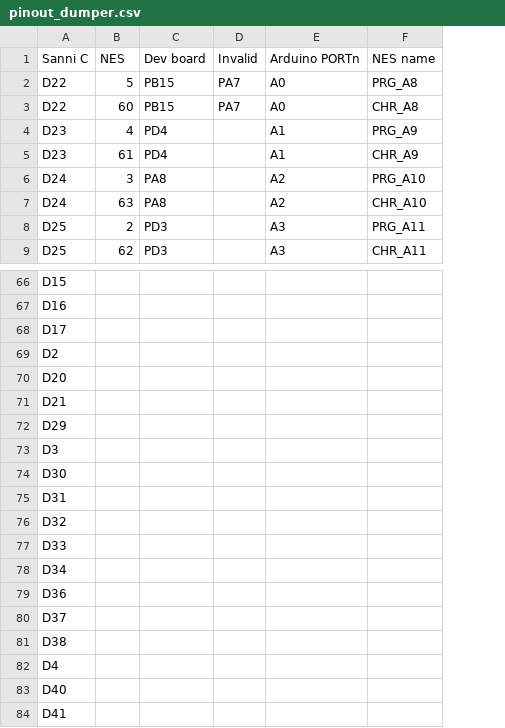
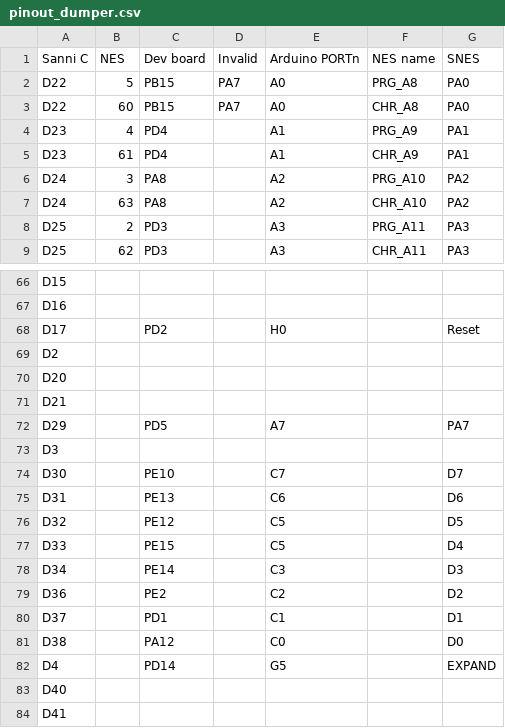
Before and after one commit to Ruj89/wch_dumper, a CSV file: pinout_dumper.csv, drawn as a sheet; only a part is shown, gaps mark what is left out; the diff covers the shown part only; the diff names each change by its address in the sheet, - before the commit and + after, or states it on an @@ line.

Commit message:
Completed pinout SNES

```diff
--- a/pinout_dumper.csv
+++ b/pinout_dumper.csv
+column G (SNES), rows 2-9: PA0 | PA0 | PA1 | PA1 | PA2 | PA2 | PA3 | PA3; rows 68-82: Reset |  |  |  | PA7 |  | D7 | D6 | D5 | D4 | D3 | D2 | D1 | D0 | EXPAND
-C68 (Dev board): (empty)
+C68 (Dev board): PD2
-E68 (Arduino PORTn): (empty)
+E68 (Arduino PORTn): H0
-C72 (Dev board): (empty)
+C72 (Dev board): PD5
-E72 (Arduino PORTn): (empty)
+E72 (Arduino PORTn): A7
-C74 (Dev board): (empty)
+C74 (Dev board): PE10
-E74 (Arduino PORTn): (empty)
+E74 (Arduino PORTn): C7
-C75 (Dev board): (empty)
+C75 (Dev board): PE13
-E75 (Arduino PORTn): (empty)
+E75 (Arduino PORTn): C6
-C76 (Dev board): (empty)
+C76 (Dev board): PE12
-E76:E77 (Arduino PORTn): (empty)
+E76:E77 (Arduino PORTn): C5
-C77 (Dev board): (empty)
+C77 (Dev board): PE15
-C78 (Dev board): (empty)
+C78 (Dev board): PE14
-E78 (Arduino PORTn): (empty)
+E78 (Arduino PORTn): C3
-C79 (Dev board): (empty)
+C79 (Dev board): PE2
-E79 (Arduino PORTn): (empty)
+E79 (Arduino PORTn): C2
-C80 (Dev board): (empty)
+C80 (Dev board): PD1
-E80 (Arduino PORTn): (empty)
+E80 (Arduino PORTn): C1
-C81 (Dev board): (empty)
+C81 (Dev board): PA12
-E81 (Arduino PORTn): (empty)
+E81 (Arduino PORTn): C0
-C82 (Dev board): (empty)
+C82 (Dev board): PD14
-E82 (Arduino PORTn): (empty)
+E82 (Arduino PORTn): G5
```
Also changed, not shown: 4 edited cells elsewhere in this file.
